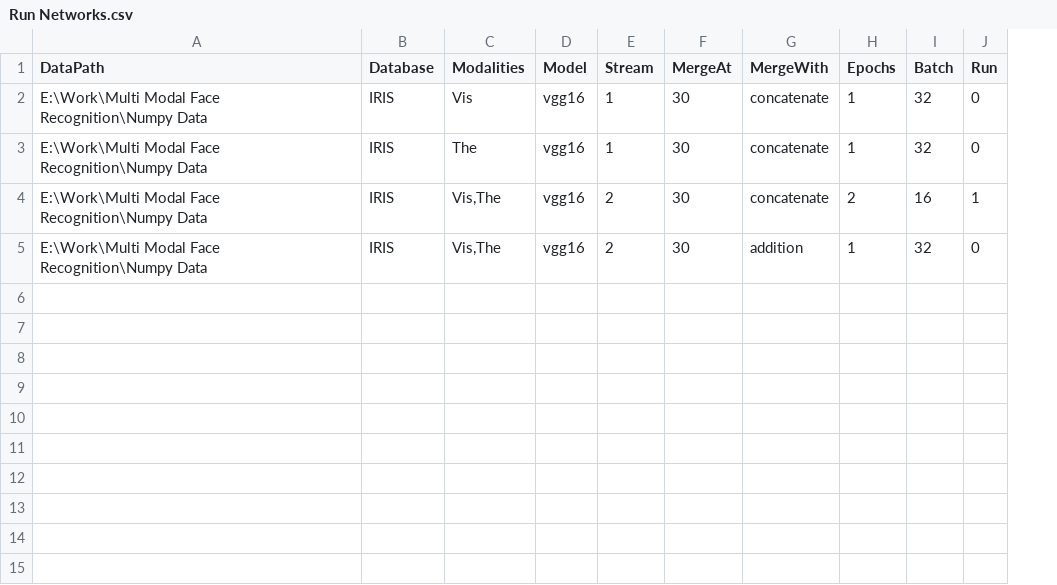
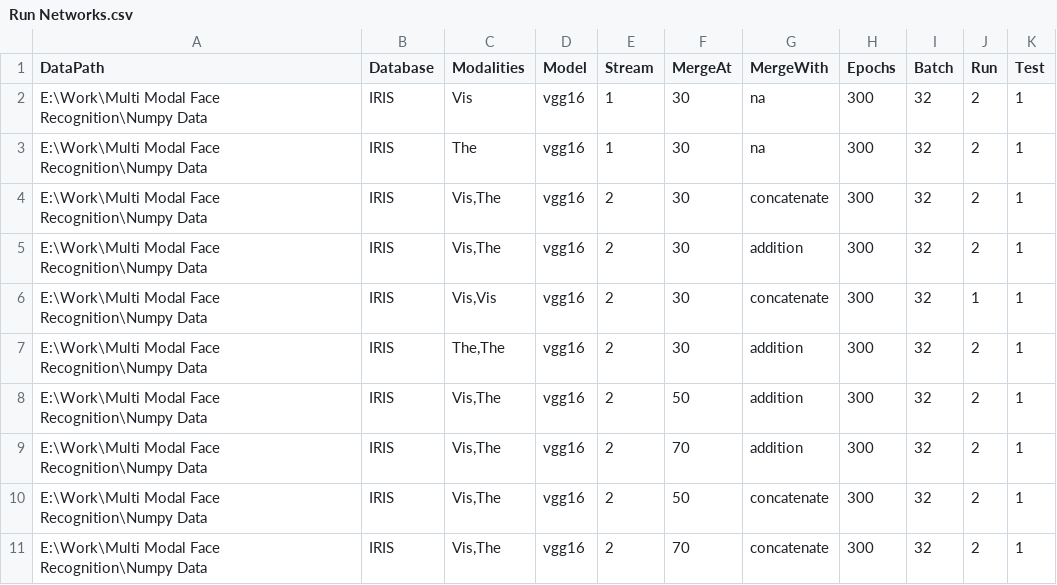
Before and after one commit to CollabAttempt/ForkCNN, a CSV file: Run Networks.csv, drawn as a sheet; the diff names each change by its address in the sheet, - before the commit and + after, or states it on an @@ line.

```diff
--- a/Run Networks.csv
+++ b/Run Networks.csv
+column K (Test), rows 2-5: all 1
-G2:G3 (MergeWith): concatenate
+G2:G3 (MergeWith): na
-H2:H3 (Epochs): 1
+H2:H3 (Epochs): 300
-J2:J3 (Run): 0
+J2:J3 (Run): 2
-H4 (Epochs): 2
+H4 (Epochs): 300
-I4 (Batch): 16
+I4 (Batch): 32
-J4 (Run): 1
+J4 (Run): 2
-H5 (Epochs): 1
+H5 (Epochs): 300
-J5 (Run): 0
+J5 (Run): 2
+row 6: E:\Work\Multi Modal Face Recognition\Numpy Data | IRIS | Vis,Vis | vgg16 | 2 | 30 | concatenate | 300 | 32 | 1 | 1
+row 7: E:\Work\Multi Modal Face Recognition\Numpy Data | IRIS | The,The | vgg16 | 2 | 30 | addition | 300 | 32 | 2 | 1
+row 8: E:\Work\Multi Modal Face Recognition\Numpy Data | IRIS | Vis,The | vgg16 | 2 | 50 | addition | 300 | 32 | 2 | 1
+row 9: E:\Work\Multi Modal Face Recognition\Numpy Data | IRIS | Vis,The | vgg16 | 2 | 70 | addition | 300 | 32 | 2 | 1
+row 10: E:\Work\Multi Modal Face Recognition\Numpy Data | IRIS | Vis,The | vgg16 | 2 | 50 | concatenate | 300 | 32 | 2 | 1
+row 11: E:\Work\Multi Modal Face Recognition\Numpy Data | IRIS | Vis,The | vgg16 | 2 | 70 | concatenate | 300 | 32 | 2 | 1
```
Also changed, not shown: 8 other files.
